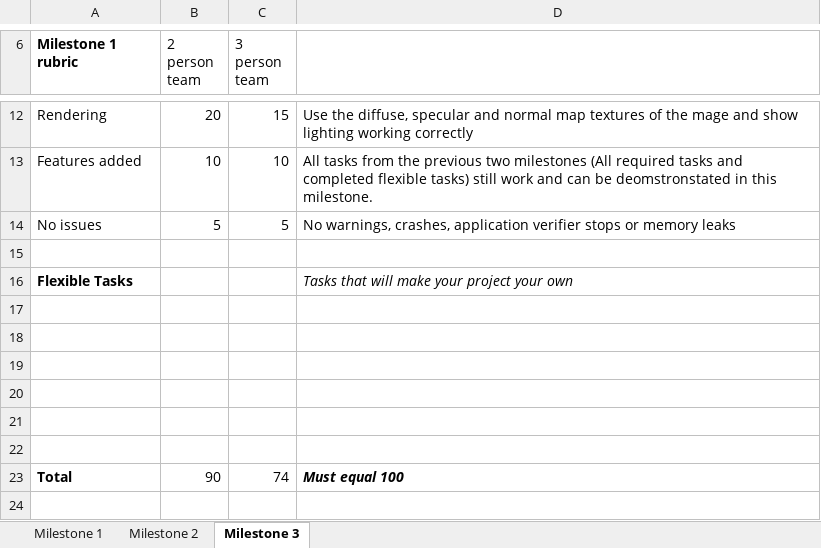
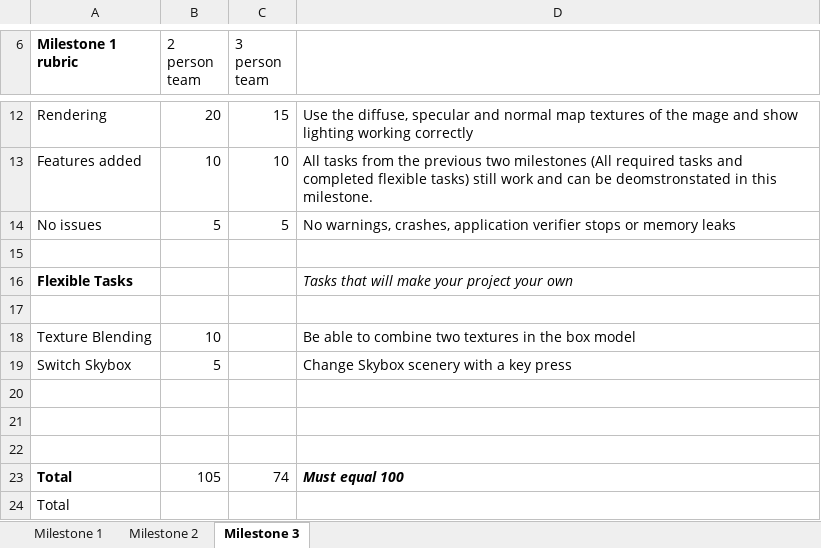
Before and after one commit to FSZ1X2/PP5, an Excel workbook: Milestone_rubrics_template.xlsx, sheet Milestone 3, drawn as a sheet; only a part is shown, gaps mark what is left out; values as stored, in another font and other column widths than the file's, no borders; removed rows and columns are numbered as before the commit, all else as after; the diff names each change by its address in the sheet, - before the commit and + after, or states it on an @@ line.

Commit message:
Milestone 3

```diff
--- a/Milestone_rubrics_template.xlsx (sheet Milestone 3)
+++ b/Milestone_rubrics_template.xlsx (sheet Milestone 3)
+row 18: Texture Blending | 10 |  | Be able to combine two textures in the box model
+row 19: Switch Skybox | 5 |  | Change Skybox scenery with a key press
-row 21: (empty)
-row 22: (empty)
-B23 (2 person team): 90
+B23 (2 person team): 105
+row 24: Total
```
Also changed, not shown: charts or pictures.
